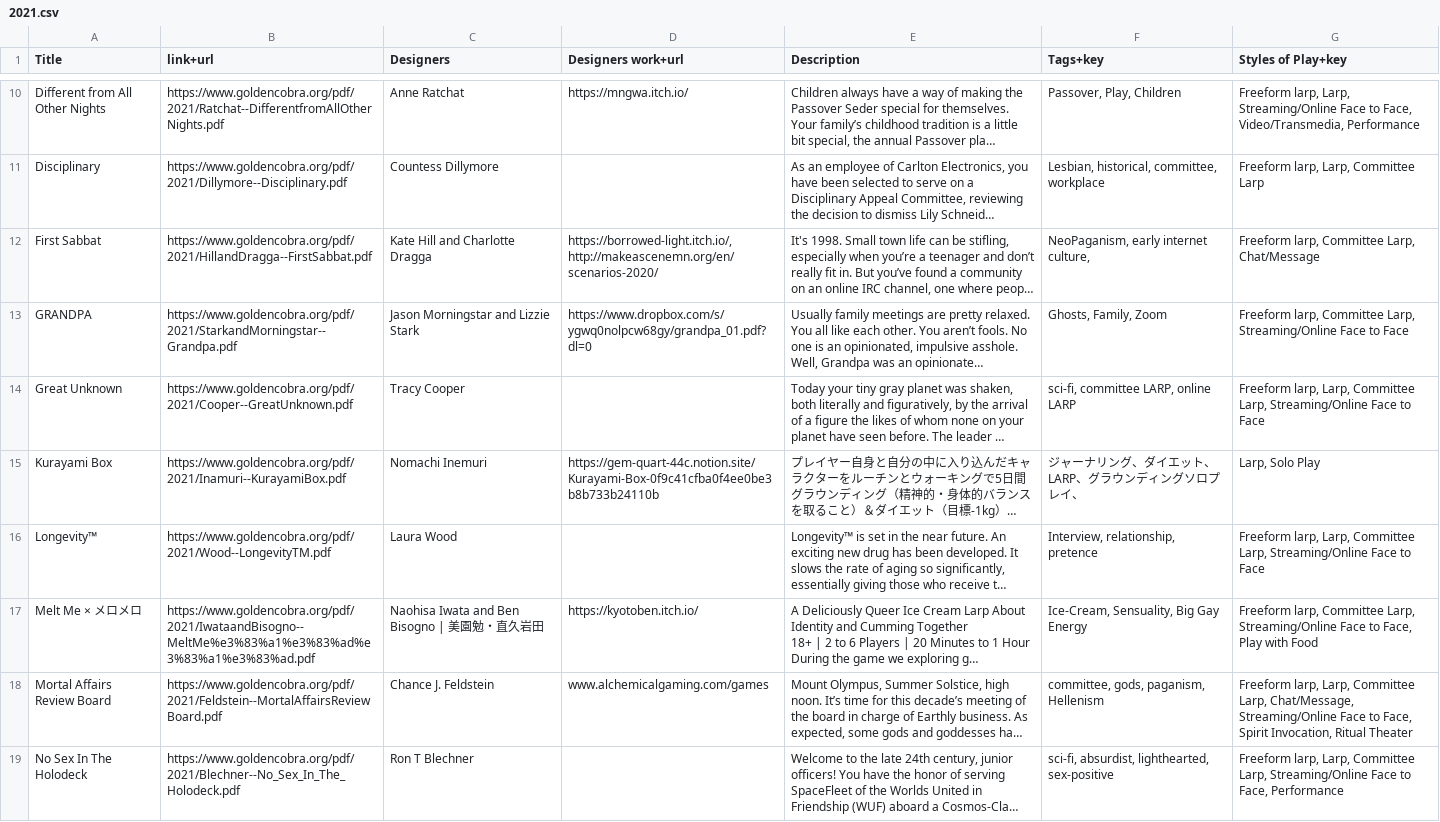
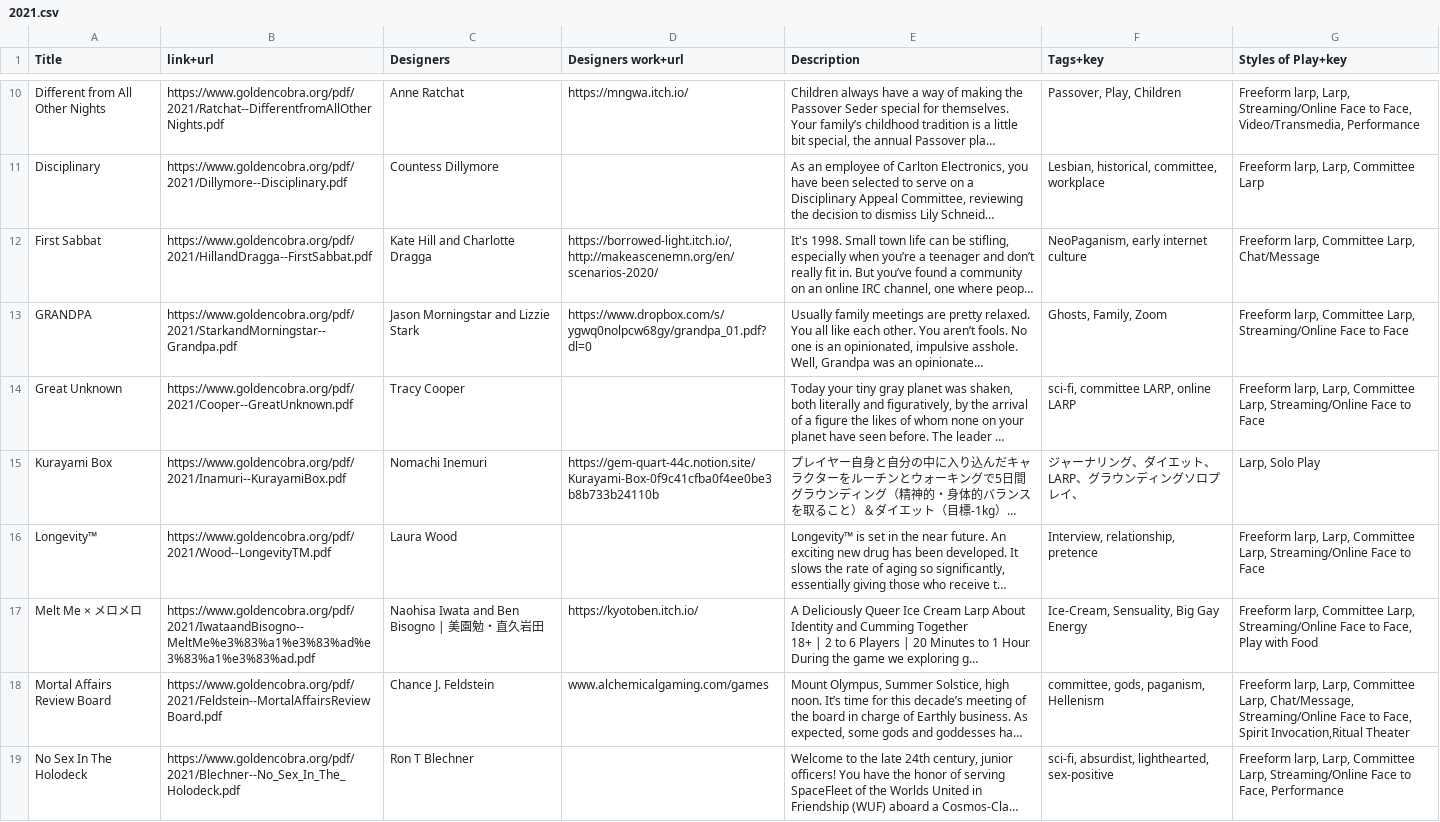
Before and after one commit to Epidiah/asp, a CSV file: data/2021.csv, drawn as a sheet; only a part is shown, gaps mark what is left out; long unchanged cells end in …; the diff names each change by its address in the sheet, - before the commit and + after, or states it on an @@ line.

```diff
--- a/data/2021.csv
+++ b/data/2021.csv
-F12 (Tags+key): NeoPaganism, early internet culture,
+F12 (Tags+key): NeoPaganism, early internet culture
-G18 (Styles of Play+key): …Face, Spirit Invocation, Ritual Theater
+G18 (Styles of Play+key): …Face, Spirit Invocation,Ritual Theater
```
Also changed, not shown: data/2015.csv, data/2016.csv, 5 other files.
